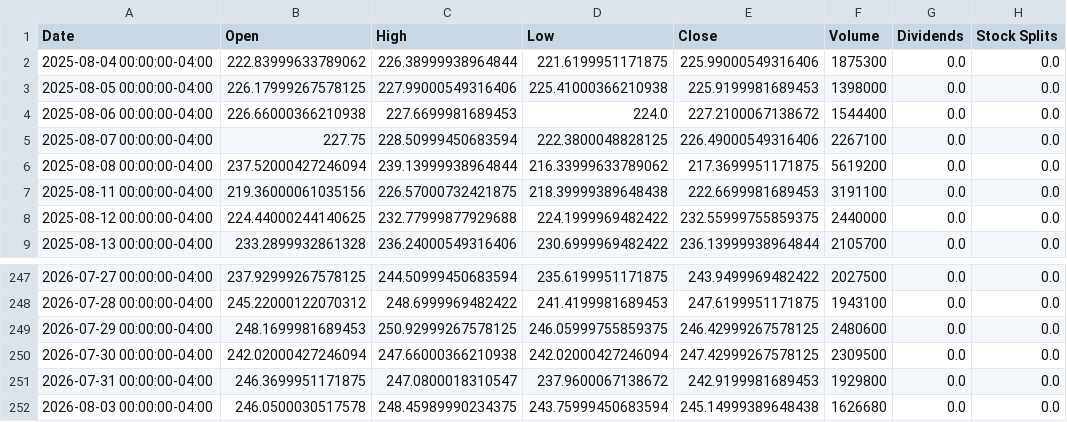
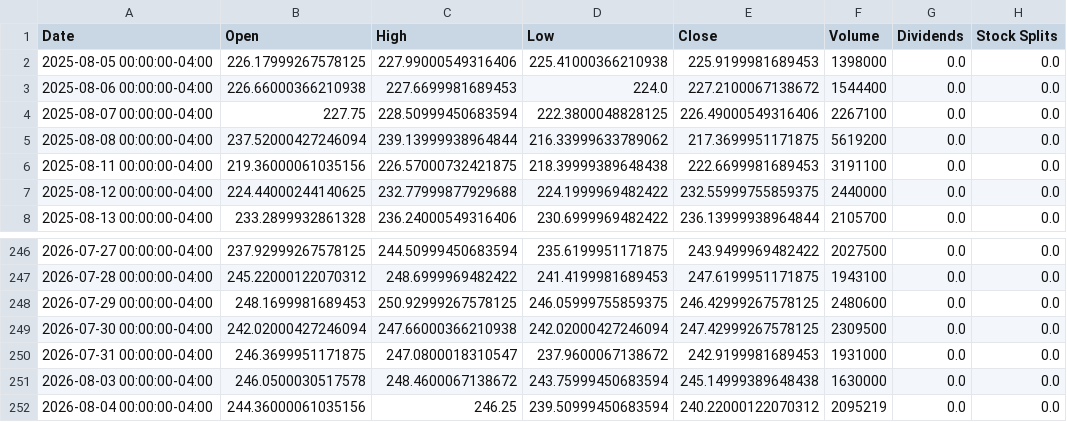
Before and after one commit to researchersec/reimagined-broccoli, a CSV file: historical_data.csv, drawn as a sheet; only a part is shown, gaps mark what is left out.

```diff
--- a/historical_data.csv
+++ b/historical_data.csv
@@ -1,3 +1,2 @@
 Date,Open,High,Low,Close,Volume,Dividends,Stock Splits
-2025-08-04 00:00:00-04:00,222.83999633789062,226.38999938964844,221.6199951171875,225.99000549316406,1875300,0.0,0.0
 2025-08-05 00:00:00-04:00,226.17999267578125,227.99000549316406,225.41000366210938,225.9199981689453,1398000,0.0,0.0
@@ -250,3 +249,4 @@ Date,Open,High,Low,Close,Volume,Dividends,Stock Splits
 2026-07-30 00:00:00-04:00,242.02000427246094,247.66000366210938,242.02000427246094,247.42999267578125,2309500,0.0,0.0
-2026-07-31 00:00:00-04:00,246.3699951171875,247.0800018310547,237.9600067138672,242.9199981689453,1929800,0.0,0.0
-2026-08-03 00:00:00-04:00,246.0500030517578,248.45989990234375,243.75999450683594,245.14999389648438,1626680,0.0,0.0
+2026-07-31 00:00:00-04:00,246.3699951171875,247.0800018310547,237.9600067138672,242.9199981689453,1931000,0.0,0.0
+2026-08-03 00:00:00-04:00,246.0500030517578,248.4600067138672,243.75999450683594,245.14999389648438,1630000,0.0,0.0
+2026-08-04 00:00:00-04:00,244.36000061035156,246.25,239.50999450683594,240.22000122070312,2095219,0.0,0.0
```
Also changed, not shown: 1 other file.
